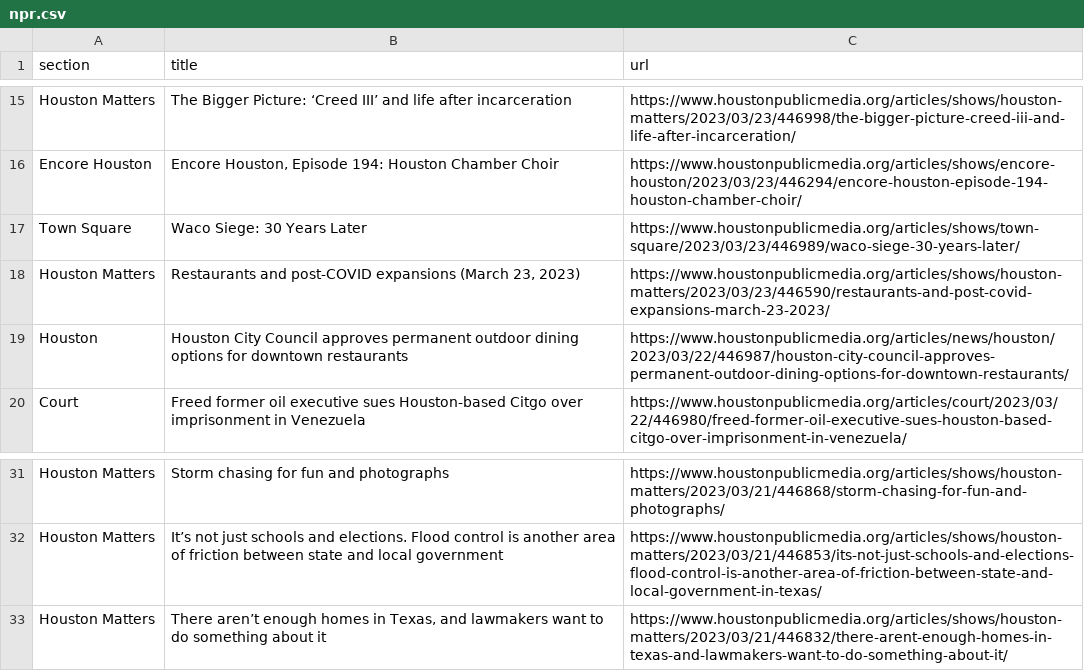
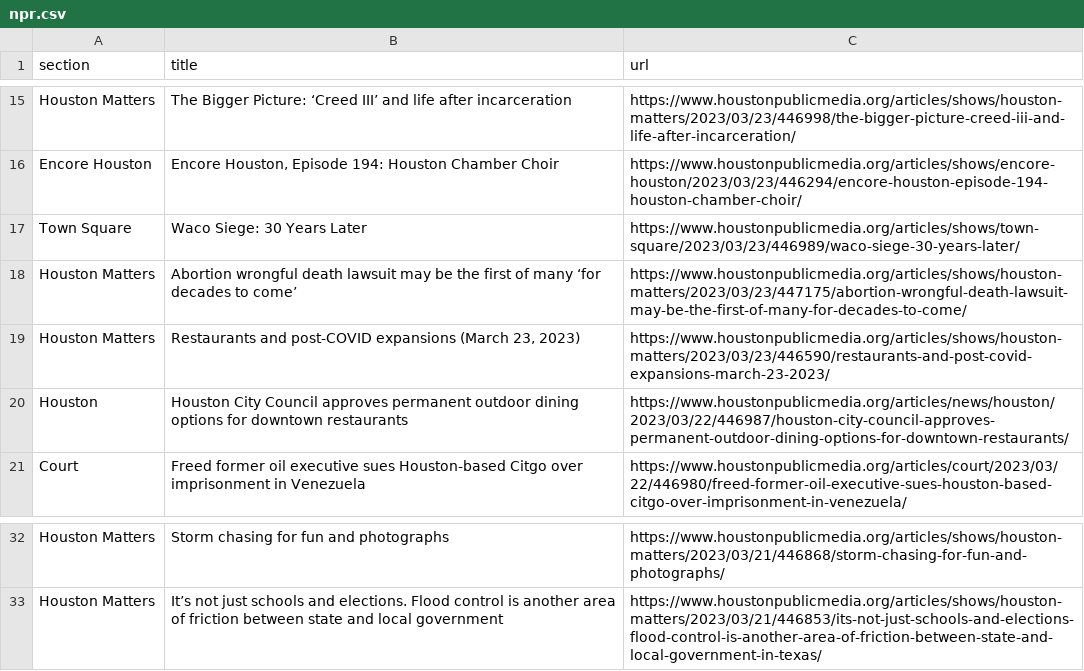
Before and after one commit to areenaarora/autoscrapper, a CSV file: npr.csv, drawn as a sheet; only a part is shown, gaps mark what is left out.

```diff
--- a/npr.csv
+++ b/npr.csv
@@ -17,2 +17,3 @@ Encore Houston,"Encore Houston, Episode 194: Houston Chamber Choir",https://www.
 Town Square,Waco Siege: 30 Years Later,https://www.houstonpublicmedia.org/articles/shows/town-square/2023/03/23/446989/waco-siege-30-years-later/
+Houston Matters,Abortion wrongful death lawsuit may be the first of many ‘for decades to come’,https://www.houstonpublicmedia.org/articles/shows/houston-matters/2023/03/23/447175/abortion-wrongful-death-lawsuit-may-be-the-first-of-many-for-decades-to-come/
 Houston Matters,"Restaurants and post-COVID expansions (March 23, 2023)",https://www.houstonpublicmedia.org/articles/shows/houston-matters/2023/03/23/446590/restaurants-and-post-covid-expansions-march-23-2023/
@@ -32,2 +33 @@ Houston Matters,Storm chasing for fun and photographs,https://www.houstonpublicm
 Houston Matters,It’s not just schools and elections. Flood control is another area of friction between state and local government,https://www.houstonpublicmedia.org/articles/shows/houston-matters/2023/03/21/446853/its-not-just-schools-and-elections-flood-control-is-another-area-of-friction-between-state-and-local-government-in-texas/
-Houston Matters,"There aren’t enough homes in Texas, and lawmakers want to do something about it",https://www.houstonpublicmedia.org/articles/shows/houston-matters/2023/03/21/446832/there-arent-enough-homes-in-texas-and-lawmakers-want-to-do-something-about-it/
```
